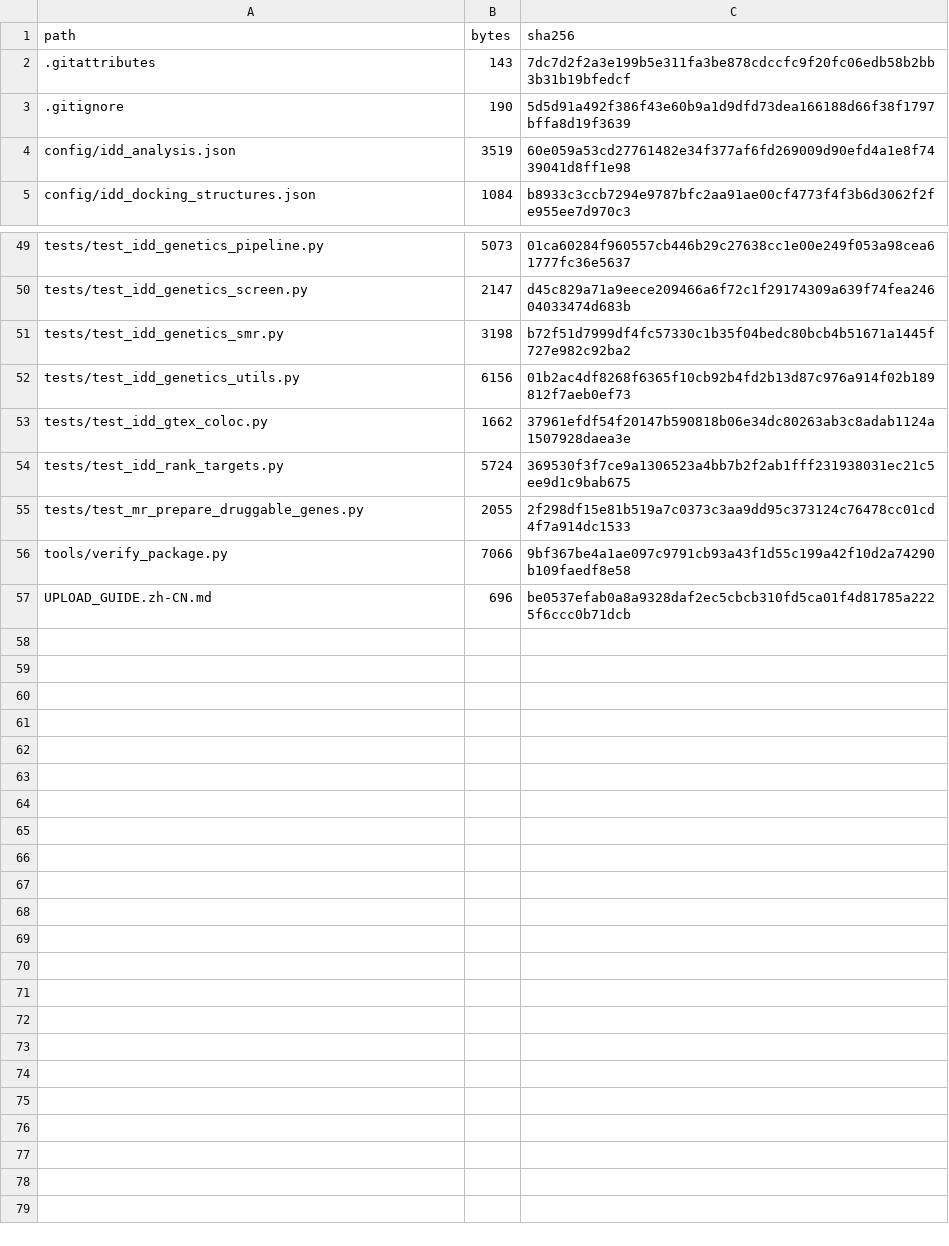
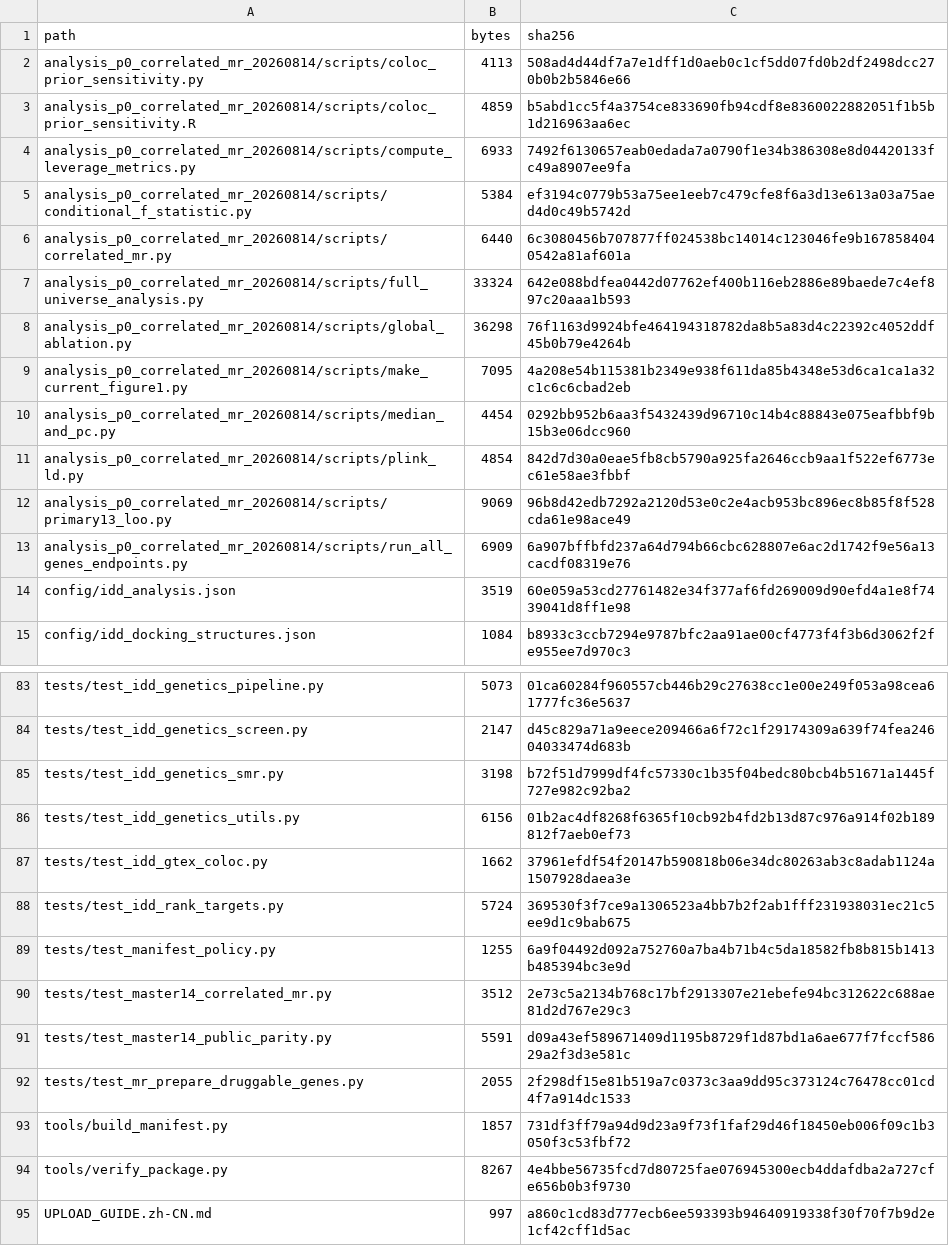
Before and after one commit to doctorzhu0105-cmd/idd-causal-target-analysis, a TSV file: manifest.tsv, drawn as a sheet; only a part is shown, gaps mark what is left out; the diff covers the shown part only.

Commit message:
Prepare MASTER 1.4.0 reproducibility sync candidate

```diff
--- a/manifest.tsv
+++ b/manifest.tsv
@@ -1,4 +1,14 @@
 path	bytes	sha256
-.gitattributes	143	7dc7d2f2a3e199b5e311fa3be878cdccfc9f20fc06edb58b2bb3b31b19bfedcf
-.gitignore	190	5d5d91a492f386f43e60b9a1d9dfd73dea166188d66f38f1797bffa8d19f3639
+analysis_p0_correlated_mr_20260814/scripts/coloc_prior_sensitivity.py	4113	508ad4d44df7a7e1dff1d0aeb0c1cf5dd07fd0b2df2498dcc270b0b2b5846e66
+analysis_p0_correlated_mr_20260814/scripts/coloc_prior_sensitivity.R	4859	b5abd1cc5f4a3754ce833690fb94cdf8e8360022882051f1b5b1d216963aa6ec
+analysis_p0_correlated_mr_20260814/scripts/compute_leverage_metrics.py	6933	7492f6130657eab0edada7a0790f1e34b386308e8d04420133fc49a8907ee9fa
+analysis_p0_correlated_mr_20260814/scripts/conditional_f_statistic.py	5384	ef3194c0779b53a75ee1eeb7c479cfe8f6a3d13e613a03a75aed4d0c49b5742d
+analysis_p0_correlated_mr_20260814/scripts/correlated_mr.py	6440	6c3080456b707877ff024538bc14014c123046fe9b1678584040542a81af601a
+analysis_p0_correlated_mr_20260814/scripts/full_universe_analysis.py	33324	642e088bdfea0442d07762ef400b116eb2886e89baede7c4ef897c20aaa1b593
+analysis_p0_correlated_mr_20260814/scripts/global_ablation.py	36298	76f1163d9924bfe464194318782da8b5a83d4c22392c4052ddf45b0b79e4264b
+analysis_p0_correlated_mr_20260814/scripts/make_current_figure1.py	7095	4a208e54b115381b2349e938f611da85b4348e53d6ca1ca1a32c1c6c6cbad2eb
+analysis_p0_correlated_mr_20260814/scripts/median_and_pc.py	4454	0292bb952b6aa3f5432439d96710c14b4c88843e075eafbbf9b15b3e06dcc960
+analysis_p0_correlated_mr_20260814/scripts/plink_ld.py	4854	842d7d30a0eae5fb8cb5790a925fa2646ccb9aa1f522ef6773ec61e58ae3fbbf
+analysis_p0_correlated_mr_20260814/scripts/primary13_loo.py	9069	96b8d42edb7292a2120d53e0c2e4acb953bc896ec8b85f8f528cda61e98ace49
+analysis_p0_correlated_mr_20260814/scripts/run_all_genes_endpoints.py	6909	6a907bffbfd237a64d794b66cbc628807e6ac2d1742f9e56a13cacdf08319e76
 config/idd_analysis.json	3519	60e059a53cd27761482e34f377af6fd269009d90efd4a1e8f7439041d8ff1e98
@@ -54,4 +88,8 @@ tests/test_idd_gtex_coloc.py	1662	37961efdf54f20147b590818b06e34dc80263ab3c8adab
 tests/test_idd_rank_targets.py	5724	369530f3f7ce9a1306523a4bb7b2f2ab1fff231938031ec21c5ee9d1c9bab675
+tests/test_manifest_policy.py	1255	6a9f04492d092a752760a7ba4b71b4c5da18582fb8b815b1413b485394bc3e9d
+tests/test_master14_correlated_mr.py	3512	2e73c5a2134b768c17bf2913307e21ebefe94bc312622c688ae81d2d767e29c3
+tests/test_master14_public_parity.py	5591	d09a43ef589671409d1195b8729f1d87bd1a6ae677f7fccf58629a2f3d3e581c
 tests/test_mr_prepare_druggable_genes.py	2055	2f298df15e81b519a7c0373c3aa9dd95c373124c76478cc01cd4f7a914dc1533
-tools/verify_package.py	7066	9bf367be4a1ae097c9791cb93a43f1d55c199a42f10d2a74290b109faedf8e58
-UPLOAD_GUIDE.zh-CN.md	696	be0537efab0a8a9328daf2ec5cbcb310fd5ca01f4d81785a2225f6ccc0b71dcb
+tools/build_manifest.py	1857	731df3ff79a94d9d23a9f73f1faf29d46f18450eb006f09c1b3050f3c53fbf72
+tools/verify_package.py	8267	4e4bbe56735fcd7d80725fae076945300ecb4ddafdba2a727cfe656b0b3f9730
+UPLOAD_GUIDE.zh-CN.md	997	a860c1cd83d777ecb6ee593393b94640919338f30f70f7b9d2e1cf42cff1d5ac
```
Also changed, not shown: 24 added rows and 22 edited cells elsewhere in this file, docs/CODE_INVENTORY.tsv, 52 other files.
